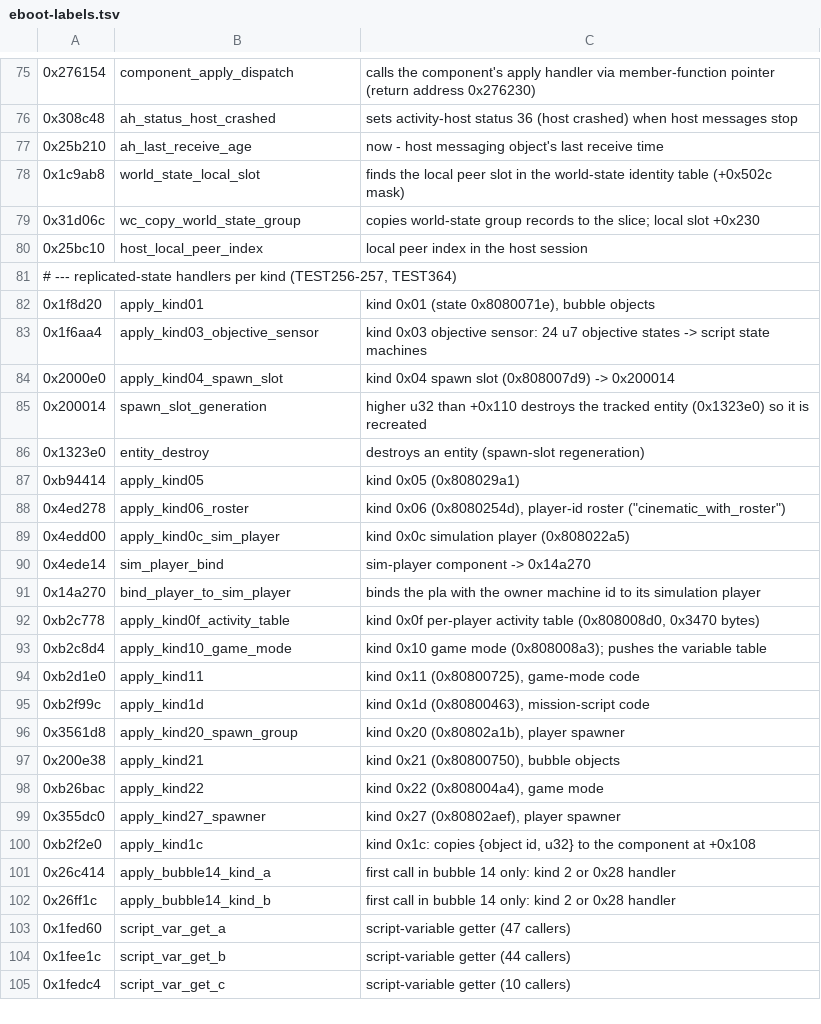
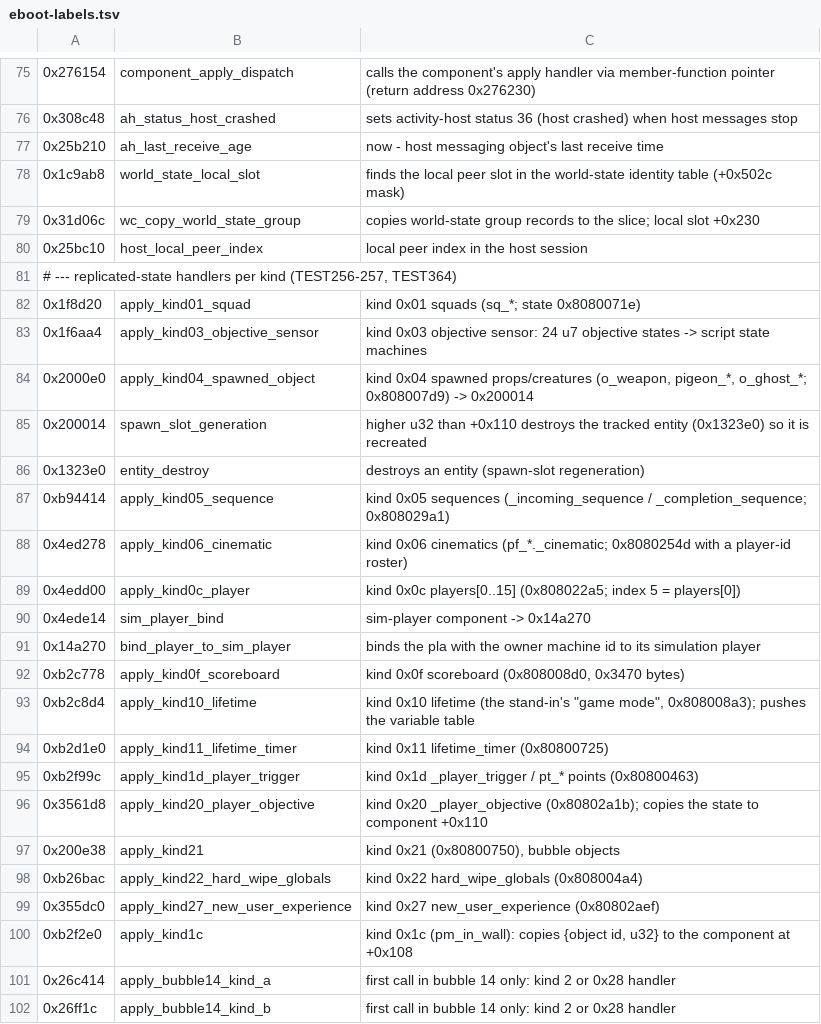
Before and after one commit to kaelingray/d1reimagined-source, a TSV file: notes/eboot-labels.tsv, drawn as a sheet; only a part is shown, gaps mark what is left out; the shorter side is filled out with more unchanged rows.

```diff
--- a/notes/eboot-labels.tsv
+++ b/notes/eboot-labels.tsv
@@ -81,21 +81,21 @@
 # --- replicated-state handlers per kind (TEST256-257, TEST364)
-0x1f8d20	apply_kind01	kind 0x01 (state 0x8080071e), bubble objects
+0x1f8d20	apply_kind01_squad	kind 0x01 squads (sq_*; state 0x8080071e)
 0x1f6aa4	apply_kind03_objective_sensor	kind 0x03 objective sensor: 24 u7 objective states -> script state machines
-0x2000e0	apply_kind04_spawn_slot	kind 0x04 spawn slot (0x808007d9) -> 0x200014
+0x2000e0	apply_kind04_spawned_object	kind 0x04 spawned props/creatures (o_weapon, pigeon_*, o_ghost_*; 0x808007d9) -> 0x200014
 0x200014	spawn_slot_generation	higher u32 than +0x110 destroys the tracked entity (0x1323e0) so it is recreated
 0x1323e0	entity_destroy	destroys an entity (spawn-slot regeneration)
-0xb94414	apply_kind05	kind 0x05 (0x808029a1)
-0x4ed278	apply_kind06_roster	kind 0x06 (0x8080254d), player-id roster ("cinematic_with_roster")
-0x4edd00	apply_kind0c_sim_player	kind 0x0c simulation player (0x808022a5)
+0xb94414	apply_kind05_sequence	kind 0x05 sequences (_incoming_sequence / _completion_sequence; 0x808029a1)
+0x4ed278	apply_kind06_cinematic	kind 0x06 cinematics (pf_*._cinematic; 0x8080254d with a player-id roster)
+0x4edd00	apply_kind0c_player	kind 0x0c players[0..15] (0x808022a5; index 5 = players[0])
 0x4ede14	sim_player_bind	sim-player component -> 0x14a270
 0x14a270	bind_player_to_sim_player	binds the pla with the owner machine id to its simulation player
-0xb2c778	apply_kind0f_activity_table	kind 0x0f per-player activity table (0x808008d0, 0x3470 bytes)
-0xb2c8d4	apply_kind10_game_mode	kind 0x10 game mode (0x808008a3); pushes the variable table
-0xb2d1e0	apply_kind11	kind 0x11 (0x80800725), game-mode code
-0xb2f99c	apply_kind1d	kind 0x1d (0x80800463), mission-script code
-0x3561d8	apply_kind20_spawn_group	kind 0x20 (0x80802a1b), player spawner
+0xb2c778	apply_kind0f_scoreboard	kind 0x0f scoreboard (0x808008d0, 0x3470 bytes)
+0xb2c8d4	apply_kind10_lifetime	kind 0x10 lifetime (the stand-in's "game mode", 0x808008a3); pushes the variable table
+0xb2d1e0	apply_kind11_lifetime_timer	kind 0x11 lifetime_timer (0x80800725)
+0xb2f99c	apply_kind1d_player_trigger	kind 0x1d _player_trigger / pt_* points (0x80800463)
+0x3561d8	apply_kind20_player_objective	kind 0x20 _player_objective (0x80802a1b); copies the state to component +0x110
 0x200e38	apply_kind21	kind 0x21 (0x80800750), bubble objects
-0xb26bac	apply_kind22	kind 0x22 (0x808004a4), game mode
-0x355dc0	apply_kind27_spawner	kind 0x27 (0x80802aef), player spawner
-0xb2f2e0	apply_kind1c	kind 0x1c: copies {object id, u32} to the component at +0x108
+0xb26bac	apply_kind22_hard_wipe_globals	kind 0x22 hard_wipe_globals (0x808004a4)
+0x355dc0	apply_kind27_new_user_experience	kind 0x27 new_user_experience (0x80802aef)
+0xb2f2e0	apply_kind1c	kind 0x1c (pm_in_wall): copies {object id, u32} to the component at +0x108
 0x26c414	apply_bubble14_kind_a	first call in bubble 14 only: kind 2 or 0x28 handler
```
Also changed, not shown: 3 other files.
